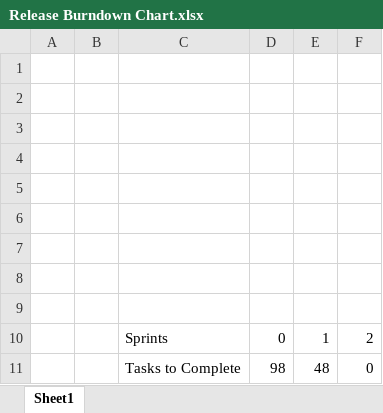
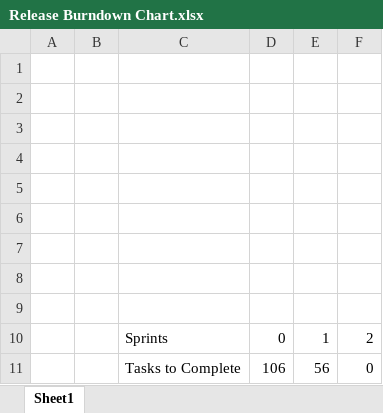
Before and after one commit to danieljee/IFB299-group45, an Excel workbook: doc/second sprint/Release Burndown Chart.xlsx, sheet Sheet1, drawn as a sheet; values as stored, in another font and other column widths than the file's, no borders; charts and pictures not drawn; the diff names each change by its address in the sheet, - before the commit and + after, or states it on an @@ line.

Commit message:
Add files via upload

```diff
--- a/doc/second sprint/Release Burndown Chart.xlsx (sheet Sheet1)
+++ b/doc/second sprint/Release Burndown Chart.xlsx (sheet Sheet1)
-D11: 98
+D11: 106
-E11: 48
+E11: 56
```
Also changed, not shown: charts or pictures.
